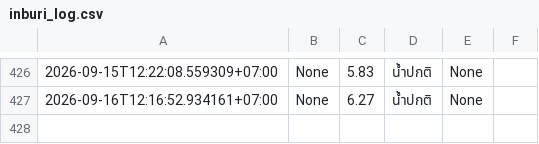
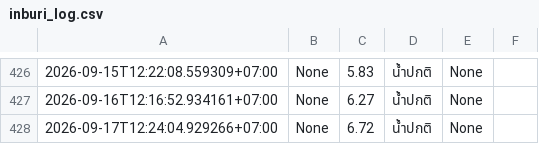
Before and after one commit to wata011/my-water-monitor, a CSV file: inburi_log.csv, drawn as a sheet; only a part is shown, gaps mark what is left out; the diff names each change by its address in the sheet, - before the commit and + after, or states it on an @@ line.

```diff
--- a/inburi_log.csv
+++ b/inburi_log.csv
+row 428: 2026-09-17T12:24:04.929266+07:00 | None | 6.72 | น้ำปกติ | None
```
